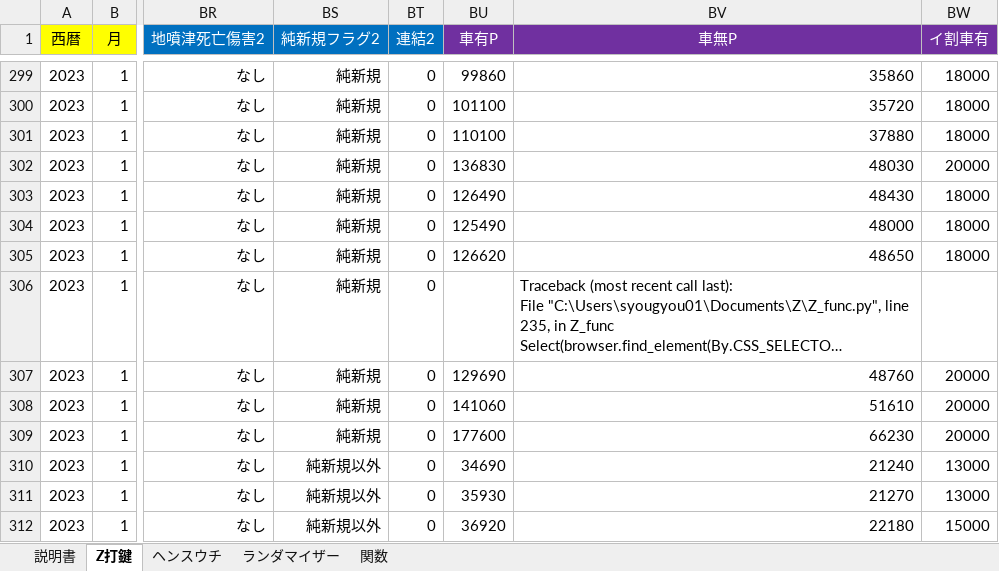
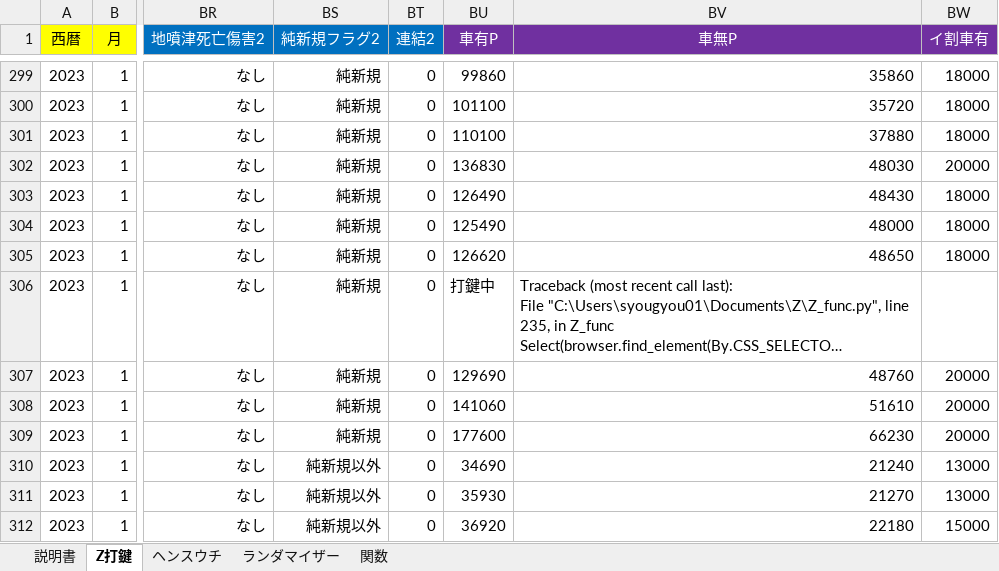
Before and after one commit to s-shohin/Z, an Excel workbook: test.xlsm, sheet Z打鍵, drawn as a sheet; only a part is shown, gaps mark what is left out; long unchanged cells end in …; values as stored, in another font and other column widths than the file's, no borders; the diff names each change by its address in the sheet, - before the commit and + after, or states it on an @@ line.

Commit message:
hoge

```diff
--- a/test.xlsm (sheet Z打鍵)
+++ b/test.xlsm (sheet Z打鍵)
-BU306 (車有P): (empty)
+BU306 (車有P): 打鍵中
```
